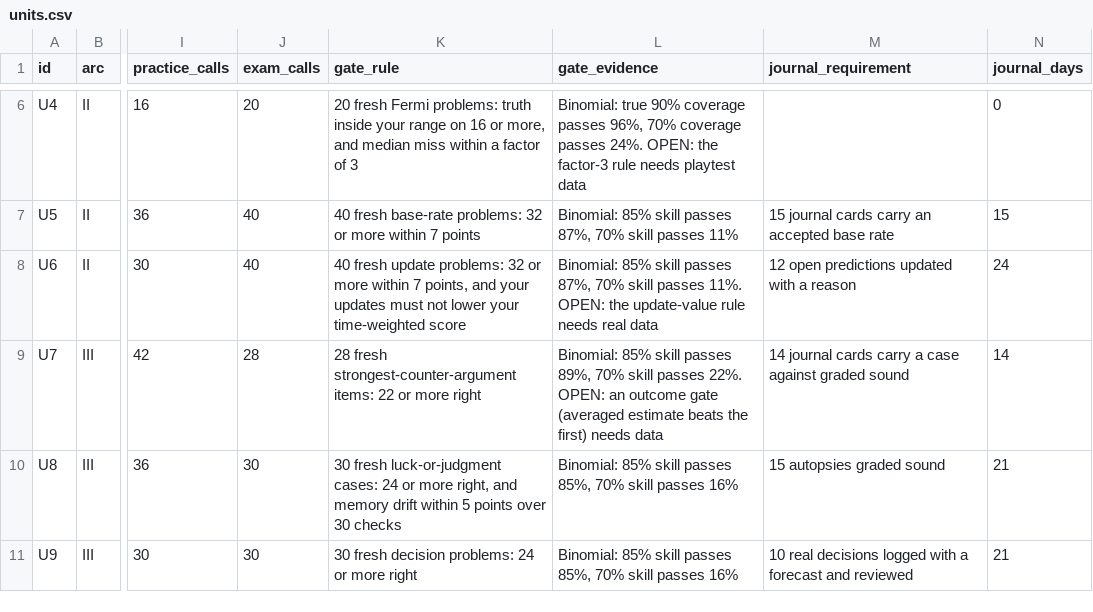
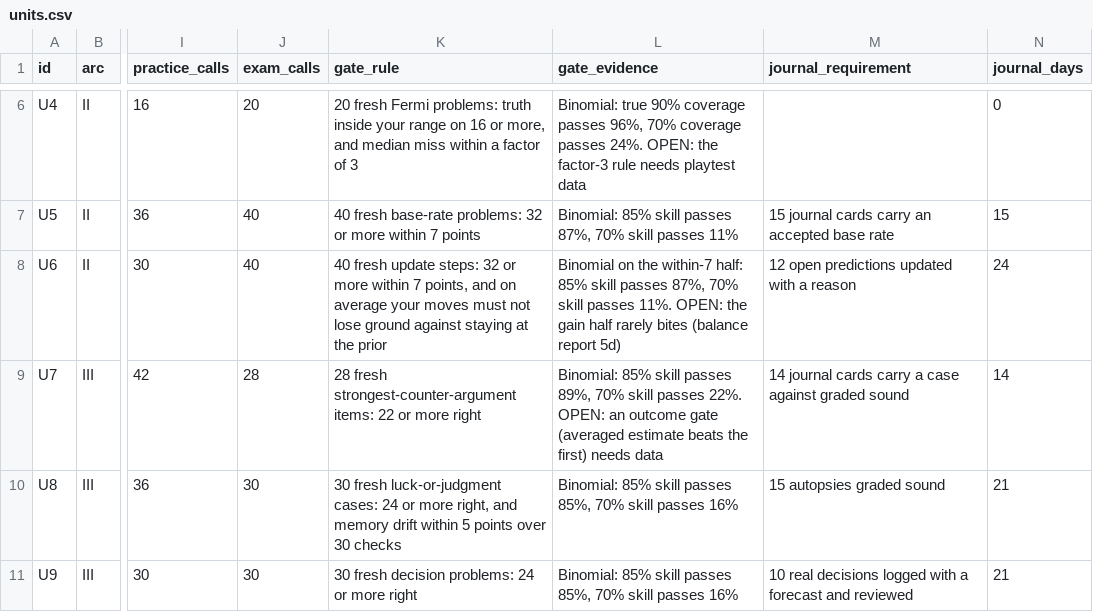
Before and after one commit to vaibhav-labs/Predict, a CSV file: data/units.csv, drawn as a sheet; only a part is shown, gaps mark what is left out; the diff names each change by its address in the sheet, - before the commit and + after, or states it on an @@ line.

```diff
--- a/data/units.csv
+++ b/data/units.csv
-K8 (gate_rule): …fresh update problems: 32 or more within 7 points, and your updates must not lower your time-weighted score
+K8 (gate_rule): …fresh update steps: 32 or more within 7 points, and on average your moves must not lose ground against staying at the prior
-L8 (gate_evidence): Binomial: 85% skill passes 87%, 70% skill passes 11%. OPEN: the update-value rule needs real data
+L8 (gate_evidence): Binomial on the within-7 half: 85% skill passes 87%, 70% skill passes 11%. OPEN: the gain half rarely bites (balance report 5d)
```
Also changed, not shown: 10 other files.
